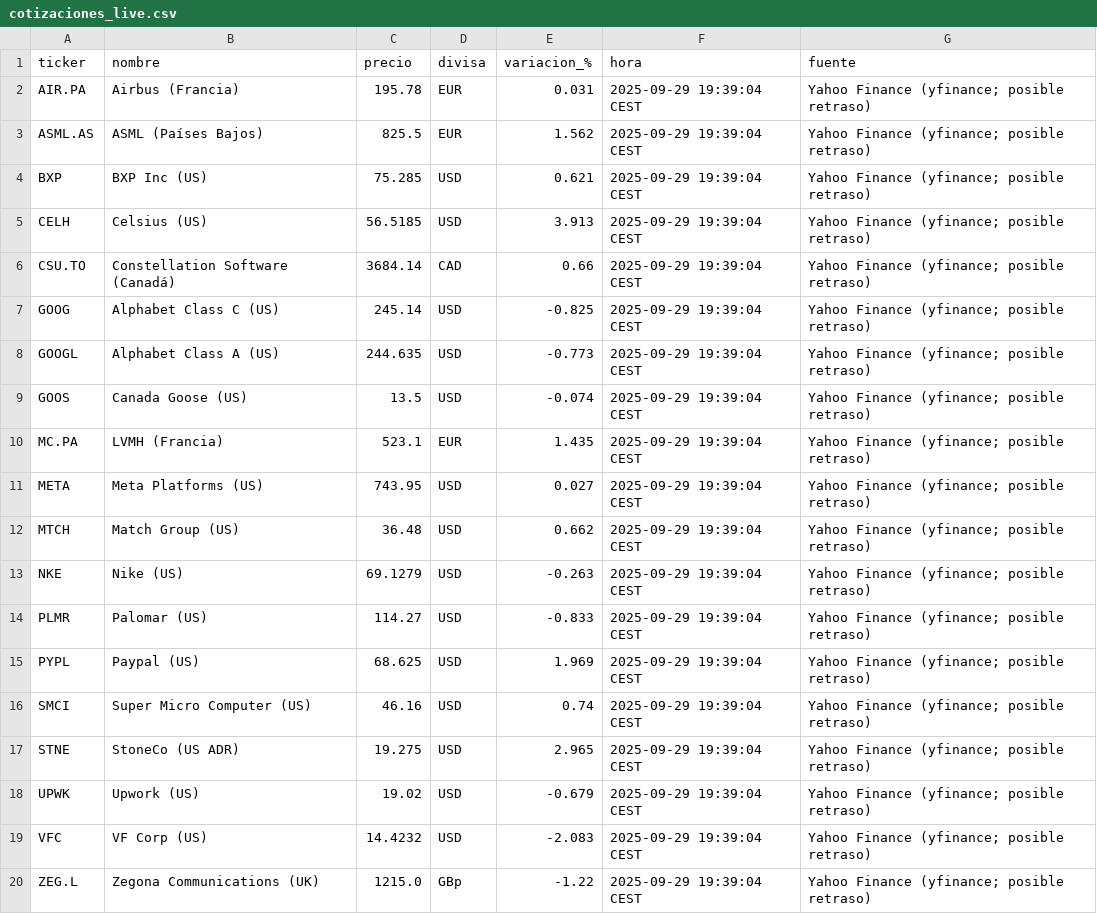
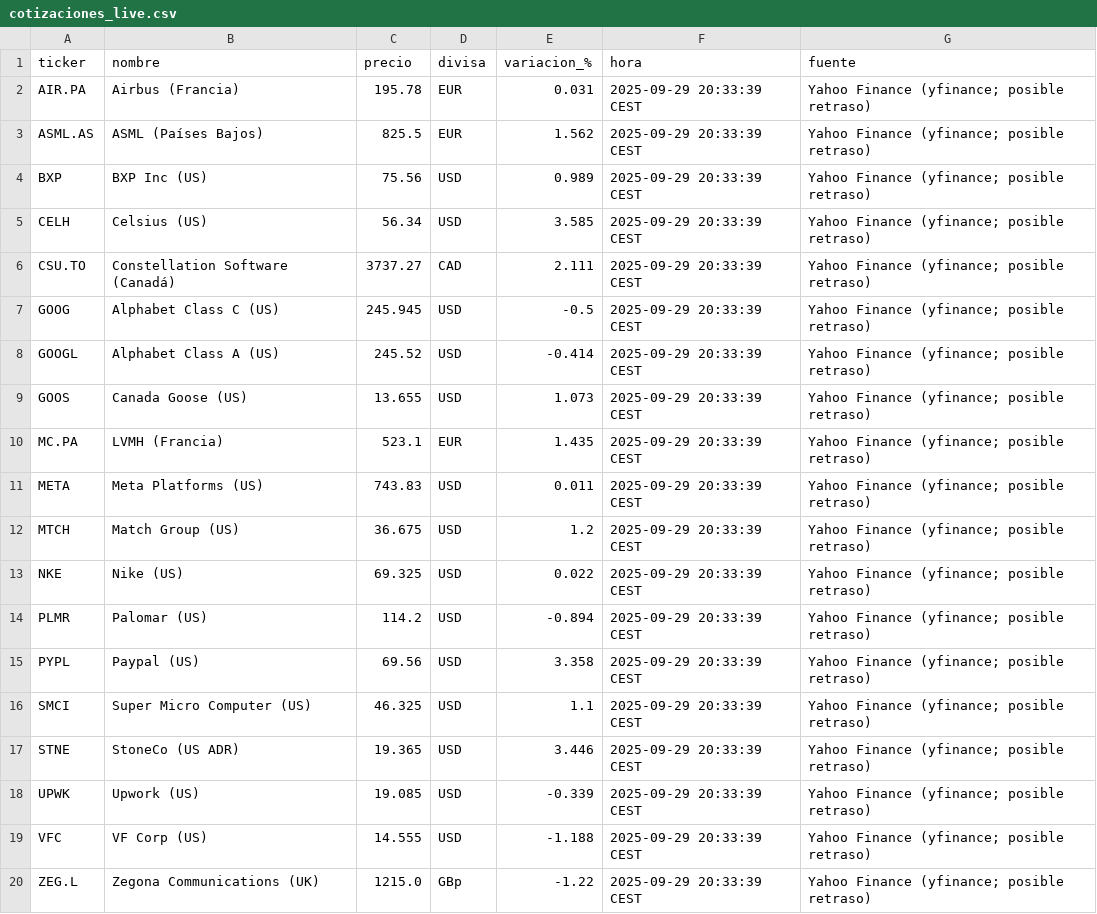
Before and after one commit to pedraza99/Inversiones, a CSV file: cotizaciones_live.csv, drawn as a sheet.

```diff
--- a/cotizaciones_live.csv
+++ b/cotizaciones_live.csv
@@ -1,20 +1,20 @@
 ticker,nombre,precio,divisa,variacion_%,hora,fuente
-AIR.PA,Airbus (Francia),195.78,EUR,0.031,2025-09-29 19:39:04 CEST,Yahoo Finance (yfinance; posible retraso)
-ASML.AS,ASML (Países Bajos),825.5,EUR,1.562,2025-09-29 19:39:04 CEST,Yahoo Finance (yfinance; posible retraso)
-BXP,BXP Inc (US),75.285,USD,0.621,2025-09-29 19:39:04 CEST,Yahoo Finance (yfinance; posible retraso)
-CELH,Celsius (US),56.5185,USD,3.913,2025-09-29 19:39:04 CEST,Yahoo Finance (yfinance; posible retraso)
-CSU.TO,Constellation Software (Canadá),3684.14,CAD,0.66,2025-09-29 19:39:04 CEST,Yahoo Finance (yfinance; posible retraso)
-GOOG,Alphabet Class C (US),245.14,USD,-0.825,2025-09-29 19:39:04 CEST,Yahoo Finance (yfinance; posible retraso)
-GOOGL,Alphabet Class A (US),244.635,USD,-0.773,2025-09-29 19:39:04 CEST,Yahoo Finance (yfinance; posible retraso)
-GOOS,Canada Goose (US),13.5,USD,-0.074,2025-09-29 19:39:04 CEST,Yahoo Finance (yfinance; posible retraso)
-MC.PA,LVMH (Francia),523.1,EUR,1.435,2025-09-29 19:39:04 CEST,Yahoo Finance (yfinance; posible retraso)
-META,Meta Platforms (US),743.95,USD,0.027,2025-09-29 19:39:04 CEST,Yahoo Finance (yfinance; posible retraso)
-MTCH,Match Group (US),36.48,USD,0.662,2025-09-29 19:39:04 CEST,Yahoo Finance (yfinance; posible retraso)
-NKE,Nike (US),69.1279,USD,-0.263,2025-09-29 19:39:04 CEST,Yahoo Finance (yfinance; posible retraso)
-PLMR,Palomar (US),114.27,USD,-0.833,2025-09-29 19:39:04 CEST,Yahoo Finance (yfinance; posible retraso)
-PYPL,Paypal (US),68.625,USD,1.969,2025-09-29 19:39:04 CEST,Yahoo Finance (yfinance; posible retraso)
-SMCI,Super Micro Computer (US),46.16,USD,0.74,2025-09-29 19:39:04 CEST,Yahoo Finance (yfinance; posible retraso)
-STNE,StoneCo (US ADR),19.275,USD,2.965,2025-09-29 19:39:04 CEST,Yahoo Finance (yfinance; posible retraso)
-UPWK,Upwork (US),19.02,USD,-0.679,2025-09-29 19:39:04 CEST,Yahoo Finance (yfinance; posible retraso)
-VFC,VF Corp (US),14.4232,USD,-2.083,2025-09-29 19:39:04 CEST,Yahoo Finance (yfinance; posible retraso)
-ZEG.L,Zegona Communications (UK),1215.0,GBp,-1.22,2025-09-29 19:39:04 CEST,Yahoo Finance (yfinance; posible retraso)
+AIR.PA,Airbus (Francia),195.78,EUR,0.031,2025-09-29 20:33:39 CEST,Yahoo Finance (yfinance; posible retraso)
+ASML.AS,ASML (Países Bajos),825.5,EUR,1.562,2025-09-29 20:33:39 CEST,Yahoo Finance (yfinance; posible retraso)
+BXP,BXP Inc (US),75.56,USD,0.989,2025-09-29 20:33:39 CEST,Yahoo Finance (yfinance; posible retraso)
+CELH,Celsius (US),56.34,USD,3.585,2025-09-29 20:33:39 CEST,Yahoo Finance (yfinance; posible retraso)
+CSU.TO,Constellation Software (Canadá),3737.27,CAD,2.111,2025-09-29 20:33:39 CEST,Yahoo Finance (yfinance; posible retraso)
+GOOG,Alphabet Class C (US),245.945,USD,-0.5,2025-09-29 20:33:39 CEST,Yahoo Finance (yfinance; posible retraso)
+GOOGL,Alphabet Class A (US),245.52,USD,-0.414,2025-09-29 20:33:39 CEST,Yahoo Finance (yfinance; posible retraso)
+GOOS,Canada Goose (US),13.655,USD,1.073,2025-09-29 20:33:39 CEST,Yahoo Finance (yfinance; posible retraso)
+MC.PA,LVMH (Francia),523.1,EUR,1.435,2025-09-29 20:33:39 CEST,Yahoo Finance (yfinance; posible retraso)
+META,Meta Platforms (US),743.83,USD,0.011,2025-09-29 20:33:39 CEST,Yahoo Finance (yfinance; posible retraso)
+MTCH,Match Group (US),36.675,USD,1.2,2025-09-29 20:33:39 CEST,Yahoo Finance (yfinance; posible retraso)
+NKE,Nike (US),69.325,USD,0.022,2025-09-29 20:33:39 CEST,Yahoo Finance (yfinance; posible retraso)
+PLMR,Palomar (US),114.2,USD,-0.894,2025-09-29 20:33:39 CEST,Yahoo Finance (yfinance; posible retraso)
+PYPL,Paypal (US),69.56,USD,3.358,2025-09-29 20:33:39 CEST,Yahoo Finance (yfinance; posible retraso)
+SMCI,Super Micro Computer (US),46.325,USD,1.1,2025-09-29 20:33:39 CEST,Yahoo Finance (yfinance; posible retraso)
+STNE,StoneCo (US ADR),19.365,USD,3.446,2025-09-29 20:33:39 CEST,Yahoo Finance (yfinance; posible retraso)
+UPWK,Upwork (US),19.085,USD,-0.339,2025-09-29 20:33:39 CEST,Yahoo Finance (yfinance; posible retraso)
+VFC,VF Corp (US),14.555,USD,-1.188,2025-09-29 20:33:39 CEST,Yahoo Finance (yfinance; posible retraso)
+ZEG.L,Zegona Communications (UK),1215.0,GBp,-1.22,2025-09-29 20:33:39 CEST,Yahoo Finance (yfinance; posible retraso)
```
